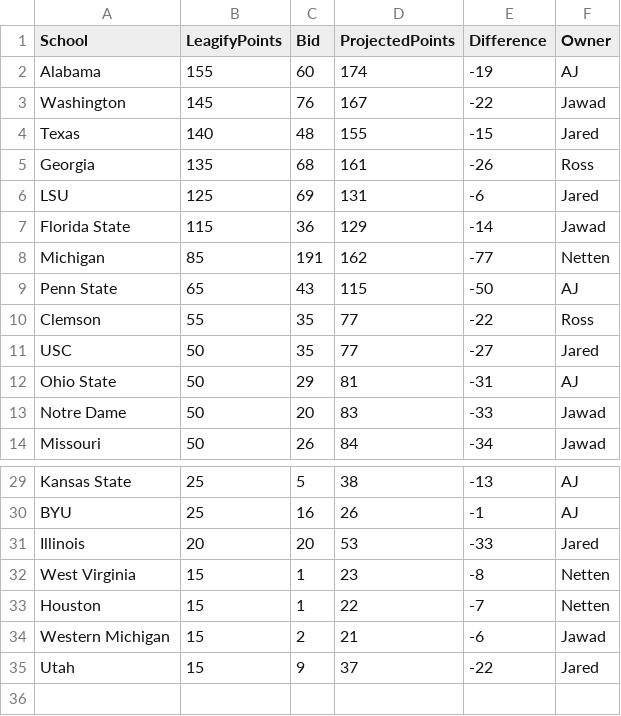
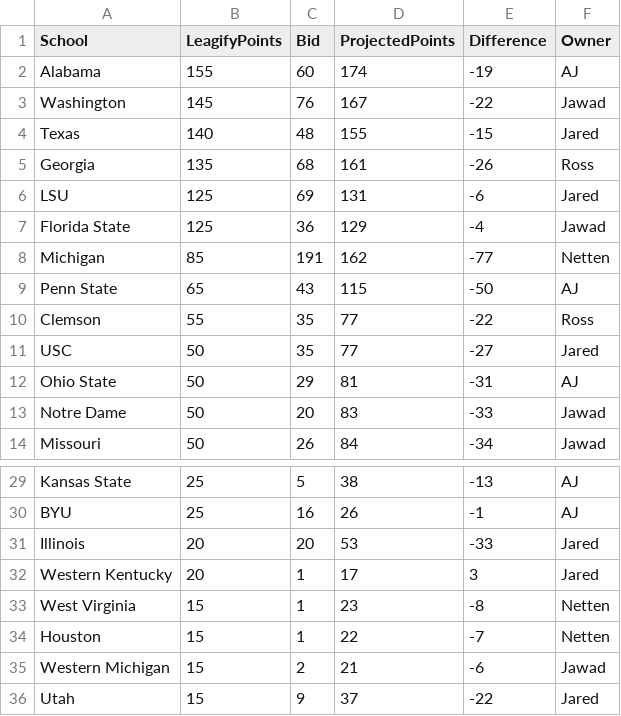
Before and after one commit to zo0o0ot/draft-scorer-nfl, a CSV file: leagify-result-stats/2024/2024DraftPointsBySchool.csv, drawn as a sheet; only a part is shown, gaps mark what is left out.

```diff
--- a/leagify-result-stats/2024/2024DraftPointsBySchool.csv
+++ b/leagify-result-stats/2024/2024DraftPointsBySchool.csv
@@ -6,3 +6,3 @@ Georgia,135,68,161,-26,Ross
 LSU,125,69,131,-6,Jared
-Florida State,115,36,129,-14,Jawad
+Florida State,125,36,129,-4,Jawad
 Michigan,85,191,162,-77,Netten
@@ -31,2 +31,3 @@ BYU,25,16,26,-1,AJ
 Illinois,20,20,53,-33,Jared
+Western Kentucky,20,1,17,3,Jared
 West Virginia,15,1,23,-8,Netten
```
Also changed, not shown: leagify-result-stats/2024/2024Flops.csv, leagify-result-stats/2024/2024LeagifySchoolStats.csv, 3 other files.
